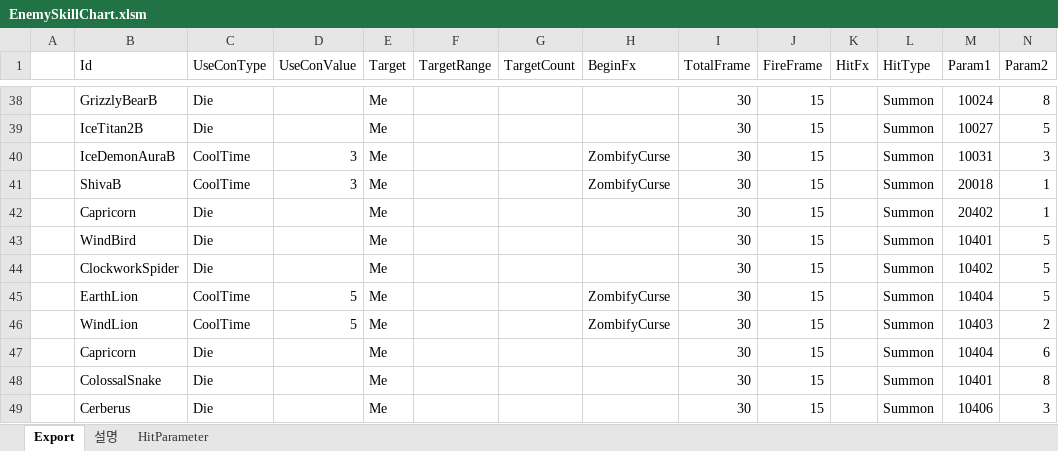
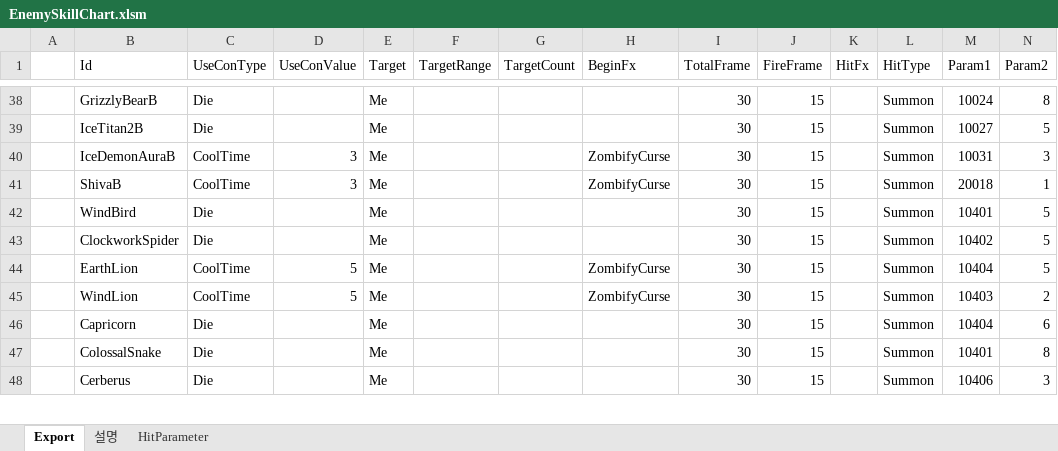
Before and after one commit to BlindBullet/ProjectDF, an Excel workbook: Assets/DataTables~/EnemySkillChart.xlsm, sheet Export, drawn as a sheet; only a part is shown, gaps mark what is left out; values as stored, in another font and other column widths than the file's, no borders; charts and pictures not drawn; rows hold the shown columns only; the diff names each change by its address in the sheet, - before the commit and + after, or states it on an @@ line.

```diff
--- a/Assets/DataTables~/EnemySkillChart.xlsm (sheet Export)
+++ b/Assets/DataTables~/EnemySkillChart.xlsm (sheet Export)
-row 42:  | Capricorn | Die |  | Me |  |  |  | 30 | 15 |  | Summon | 20402 | 1
```
Also changed, not shown: charts or pictures, Assets/DataTables~/StringChart.xlsm, 13 other files.
